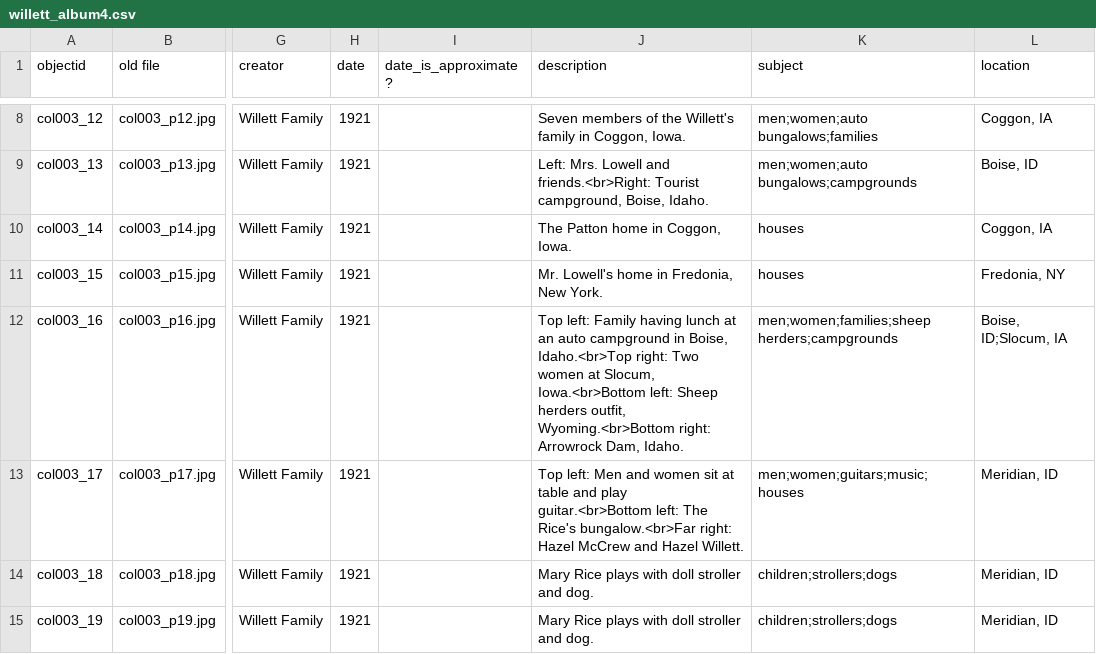
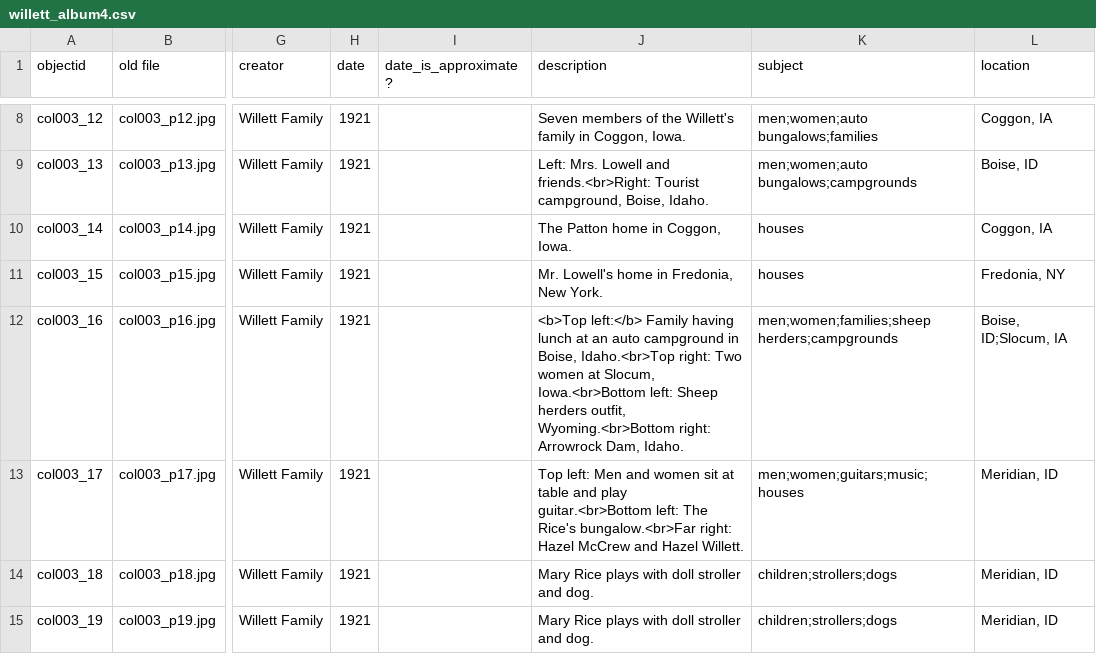
Before and after one commit to historycenter-mld/willett_album, a CSV file: _data/willett_album4.csv, drawn as a sheet; only a part is shown, gaps mark what is left out; the diff names each change by its address in the sheet, - before the commit and + after, or states it on an @@ line.

Commit message:
Update willett_album4.csv
Added a <b> character on line 12 for testing.

```diff
--- a/_data/willett_album4.csv
+++ b/_data/willett_album4.csv
-J12 (description): Top left: Family having…
+J12 (description): <b>Top left:</b> Family having…
```
